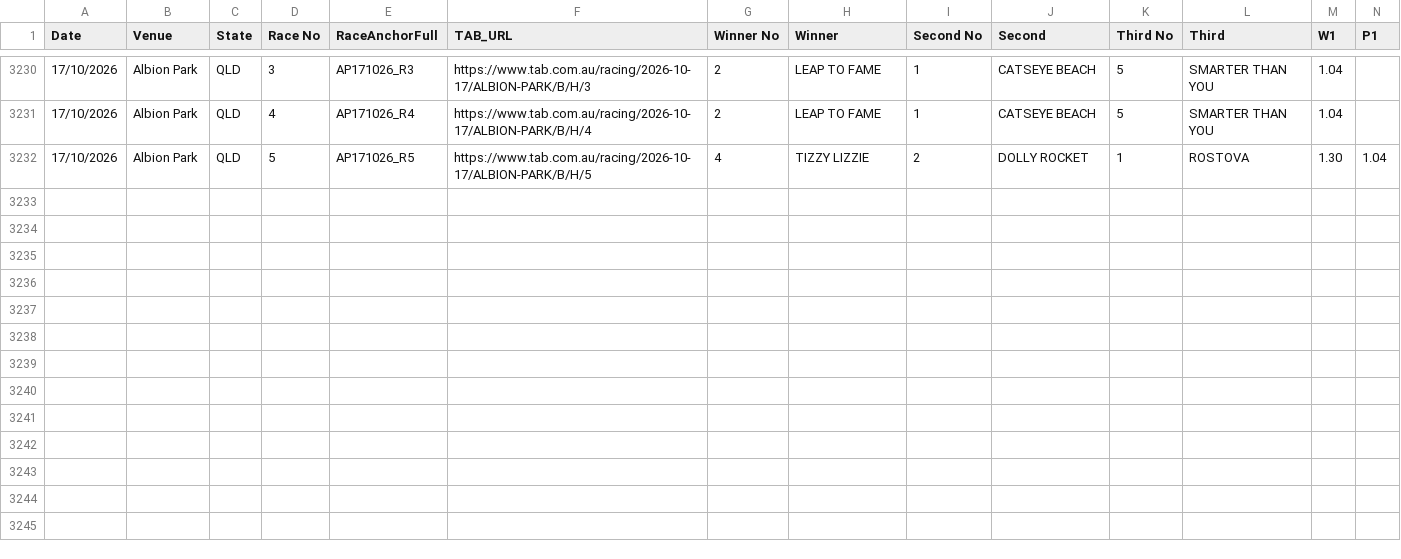
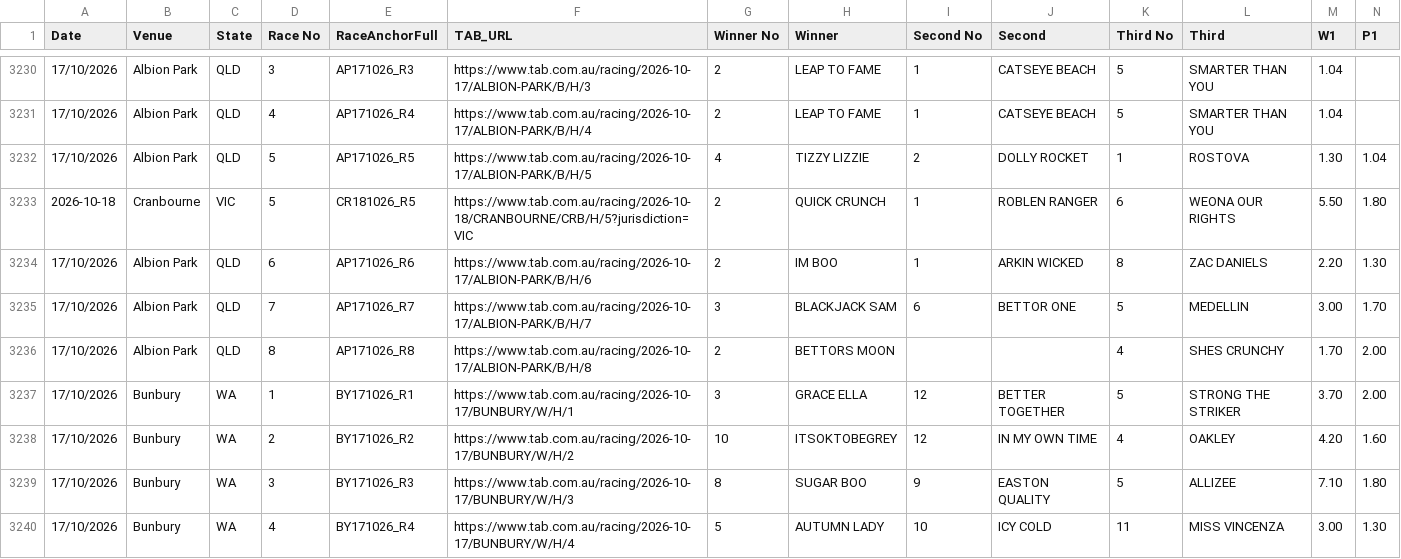
Before and after one commit to harnessapp/Trotify, a CSV file: tab_dividends.csv, drawn as a sheet; only a part is shown, gaps mark what is left out; rows hold the shown columns only; the diff names each change by its address in the sheet, - before the commit and + after, or states it on an @@ line.

Commit message:
Automated Trotify update

```diff
--- a/tab_dividends.csv
+++ b/tab_dividends.csv
+row 3233: 2026-10-18 | Cranbourne | VIC | 5 | CR181026_R5 | https://www.tab.com.au/racing/2026-10-18/CRANBOURNE/CRB/H/5?jurisdiction=VIC | 2 | QUICK CRUNCH | 1 | ROBLEN RANGER | 6 | WEONA OUR RIGHTS | 5.50 | 1.80
+row 3234: 17/10/2026 | Albion Park | QLD | 6 | AP171026_R6 | https://www.tab.com.au/racing/2026-10-17/ALBION-PARK/B/H/6 | 2 | IM BOO | 1 | ARKIN WICKED | 8 | ZAC DANIELS | 2.20 | 1.30
+row 3235: 17/10/2026 | Albion Park | QLD | 7 | AP171026_R7 | https://www.tab.com.au/racing/2026-10-17/ALBION-PARK/B/H/7 | 3 | BLACKJACK SAM | 6 | BETTOR ONE | 5 | MEDELLIN | 3.00 | 1.70
+row 3236: 17/10/2026 | Albion Park | QLD | 8 | AP171026_R8 | https://www.tab.com.au/racing/2026-10-17/ALBION-PARK/B/H/8 | 2 | BETTORS MOON |  |  | 4 | SHES CRUNCHY | 1.70 | 2.00
+row 3237: 17/10/2026 | Bunbury | WA | 1 | BY171026_R1 | https://www.tab.com.au/racing/2026-10-17/BUNBURY/W/H/1 | 3 | GRACE ELLA | 12 | BETTER TOGETHER | 5 | STRONG THE STRIKER | 3.70 | 2.00
+row 3238: 17/10/2026 | Bunbury | WA | 2 | BY171026_R2 | https://www.tab.com.au/racing/2026-10-17/BUNBURY/W/H/2 | 10 | ITSOKTOBEGREY | 12 | IN MY OWN TIME | 4 | OAKLEY | 4.20 | 1.60
+row 3239: 17/10/2026 | Bunbury | WA | 3 | BY171026_R3 | https://www.tab.com.au/racing/2026-10-17/BUNBURY/W/H/3 | 8 | SUGAR BOO | 9 | EASTON QUALITY | 5 | ALLIZEE | 7.10 | 1.80
+row 3240: 17/10/2026 | Bunbury | WA | 4 | BY171026_R4 | https://www.tab.com.au/racing/2026-10-17/BUNBURY/W/H/4 | 5 | AUTUMN LADY | 10 | ICY COLD | 11 | MISS VINCENZA | 3.00 | 1.30
```
